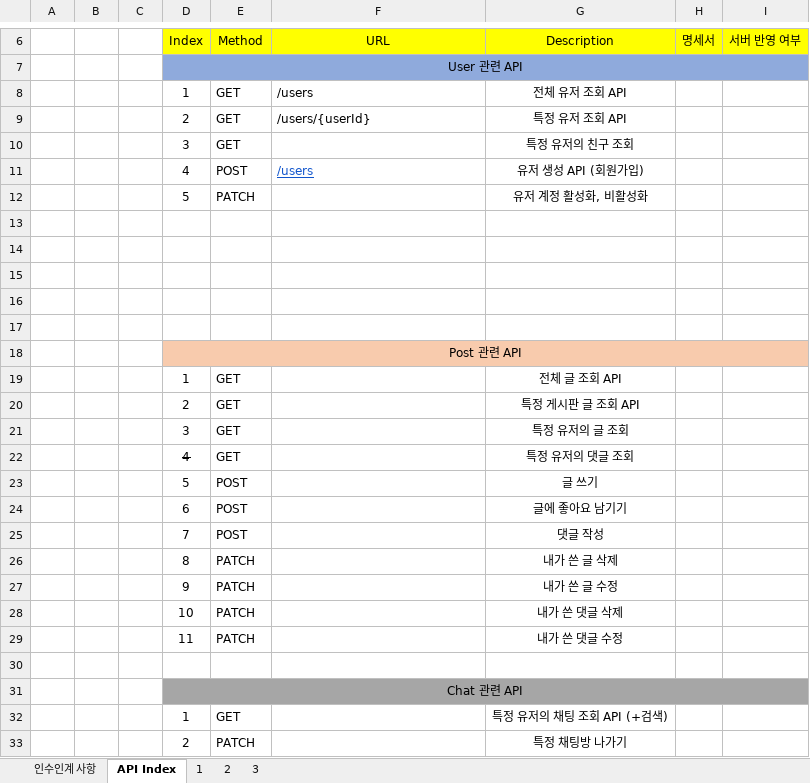
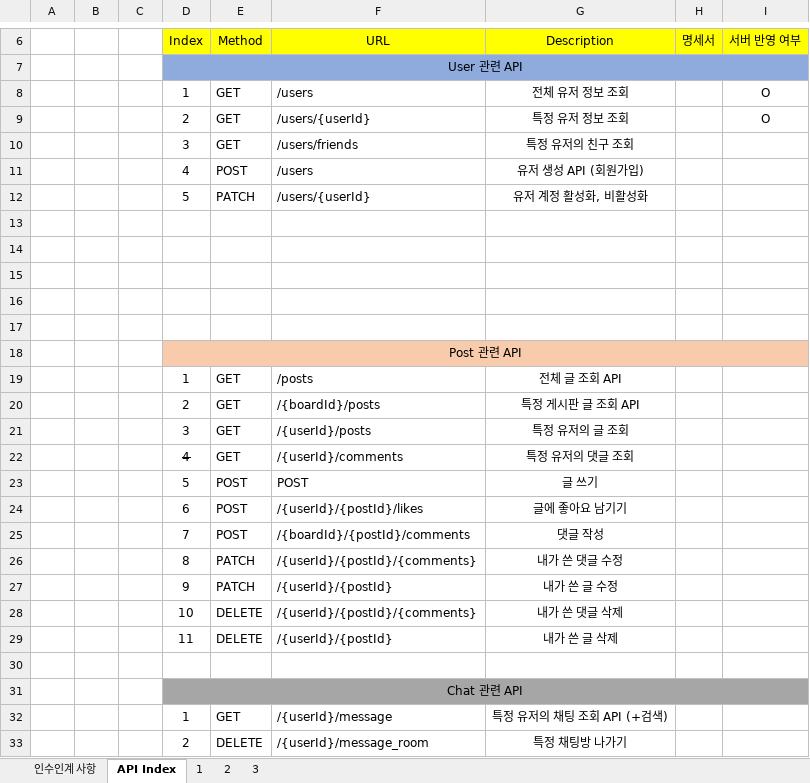
Before and after one commit to War-Oxi/Rising_Camp_Plus, an Excel workbook: Week 4 REST API & Spring/Project_Every_People/EveryPeople_API_명세서.xlsx, sheet API Index, drawn as a sheet; only a part is shown, gaps mark what is left out; values as stored, in another font and other column widths than the file's, no borders; removed rows and columns are numbered as before the commit, all else as after; the diff names each change by its address in the sheet, - before the commit and + after, or states it on an @@ line.

Commit message:
Friend Api Update

```diff
--- a/Week 4 REST API & Spring/Project_Every_People/EveryPeople_API_명세서.xlsx (sheet API Index)
+++ b/Week 4 REST API & Spring/Project_Every_People/EveryPeople_API_명세서.xlsx (sheet API Index)
-G8: 전체 유저 조회 API
+G8: 전체 유저 정보 조회
-I8:I9: (empty)
+I8:I9: O
-G9: 특정 유저 조회 API
+G9: 특정 유저 정보 조회
-F10: (empty)
+F10: /users/friends
@@ F11 underline: on → off, text colour: #1155CC → black @@
-F12: (empty)
+F12: /users/{userId}
-F19: (empty)
+F19: /posts
-F20: (empty)
+F20: /{boardId}/posts
-F21: (empty)
+F21: /{userId}/posts
-F22: (empty)
+F22: /{userId}/comments
-F23: (empty)
+F23: POST
-F24: (empty)
+F24: /{userId}/{postId}/likes
-F25: (empty)
+F25: /{boardId}/{postId}/comments
-F26: (empty)
+F26: /{userId}/{postId}/{comments}
-G26: 내가 쓴 글 삭제
+G26: 내가 쓴 댓글 수정
-F27: (empty)
+F27: /{userId}/{postId}
-E28: PATCH
+E28: DELETE
-F28: (empty)
+F28: /{userId}/{postId}/{comments}
-row 29:  |  |  | 11 | PATCH |  | 내가 쓴 댓글 수정
+row 29:  |  |  | 11 | DELETE | /{userId}/{postId} | 내가 쓴 글 삭제
-F32: (empty)
+F32: /{userId}/message
-E33: PATCH
+E33: DELETE
-F33: (empty)
+F33: /{userId}/message_room
```
Also changed, not shown: 16 other files.
